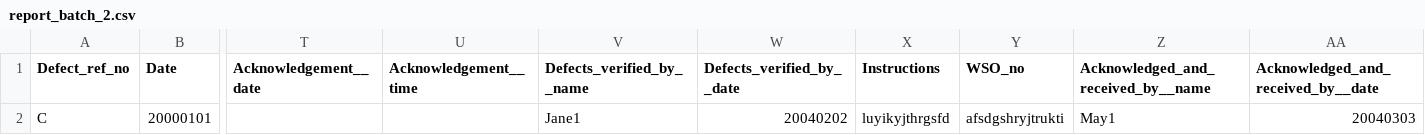
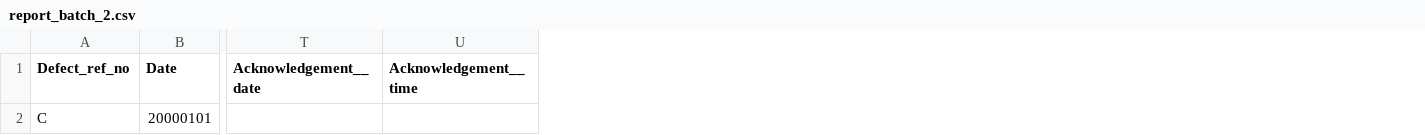
Before and after one commit to legoYoda1/Teal_FYP_db, a CSV file: others/misc/report_batch_2.csv, drawn as a sheet; only a part is shown, gaps mark what is left out; the diff names each change by its address in the sheet, - before the commit and + after, or states it on an @@ line.

```diff
--- a/others/misc/report_batch_2.csv
+++ b/others/misc/report_batch_2.csv
-column V (Defects_verified_by__name), row 2: Jane1
-column W (Defects_verified_by__date), row 2: 20040202
-column X (Instructions), row 2: luyikyjthrgsfd
-column Y (WSO_no), row 2: afsdgshryjtrukti
-column Z, rows 1-2: Acknowledged_and_received_by__name | May1
-column AA, rows 1-2: Acknowledged_and_received_by__date | 20040303
```
Also changed, not shown: 12 other files.
